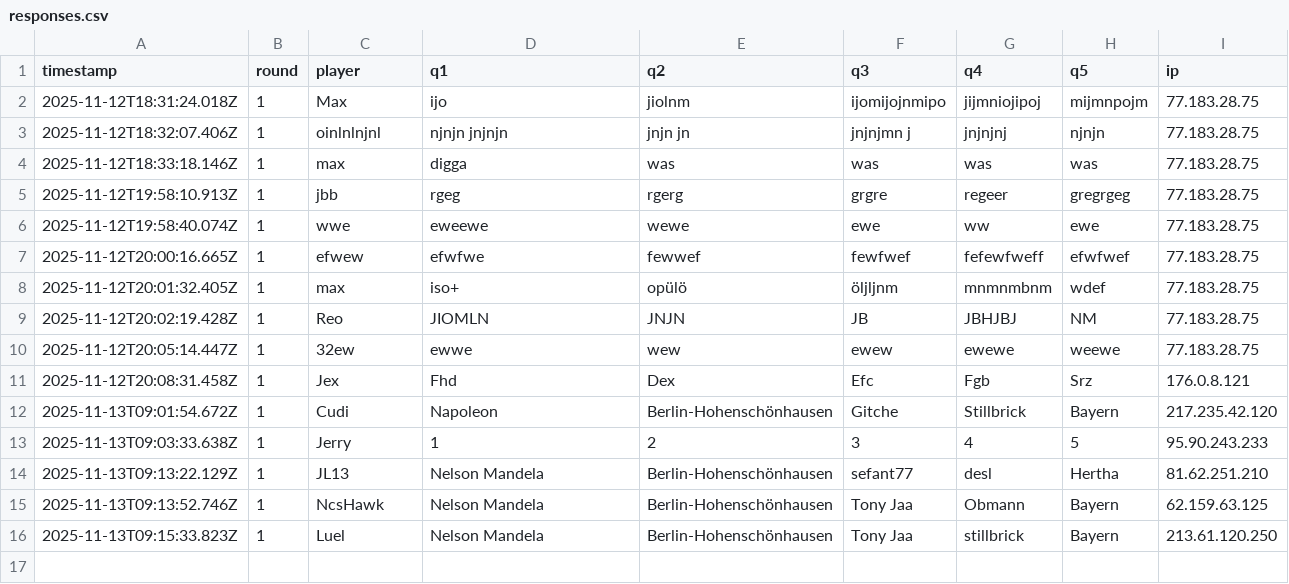
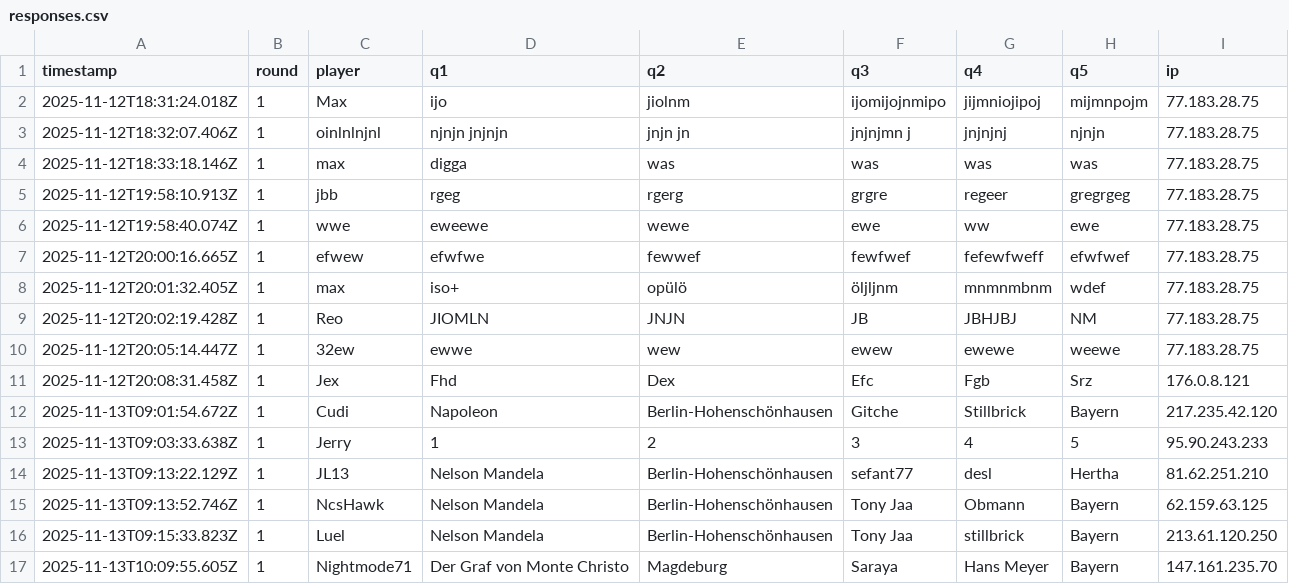
Before and after one commit to Mart-041/Im-with-stupid, a CSV file: data/responses.csv, drawn as a sheet.

Commit message:
add response Nightmode71 @ 2025-11-13T10:09:55.605Z

```diff
--- a/data/responses.csv
+++ b/data/responses.csv
@@ -16 +16,2 @@ timestamp;round;player;q1;q2;q3;q4;q5;ip
 2025-11-13T09:15:33.823Z;1;Luel;Nelson Mandela;Berlin-Hohenschönhausen;Tony Jaa;stillbrick;Bayern;213.61.120.250
+2025-11-13T10:09:55.605Z;1;Nightmode71;Der Graf von Monte Christo;Magdeburg;Saraya;Hans Meyer;Bayern;147.161.235.70
```
